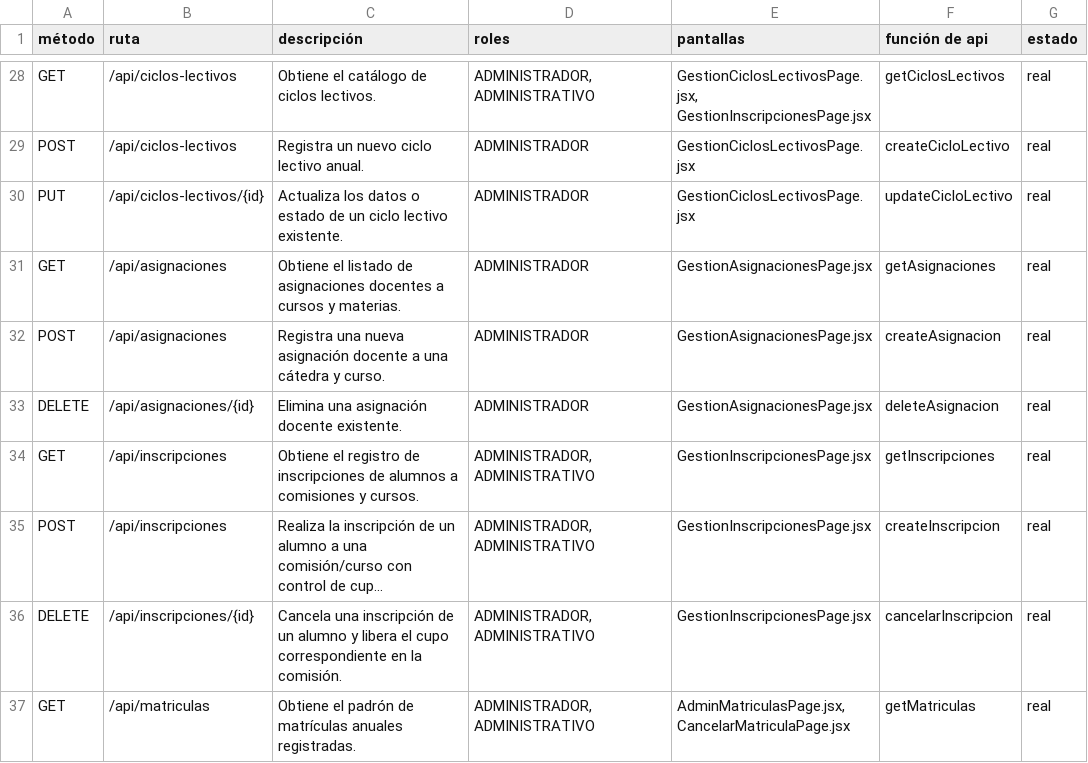
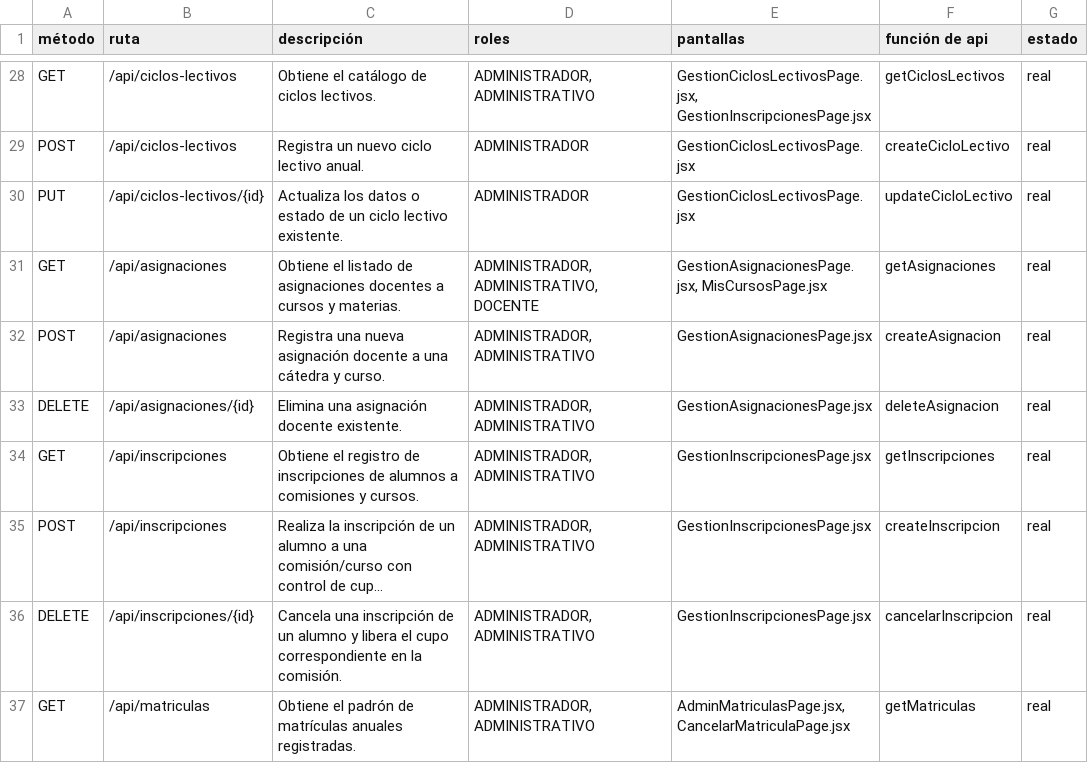
Before and after one commit to ezzquielx/Academit, a CSV file: docs/frontend/endpoints.csv, drawn as a sheet; only a part is shown, gaps mark what is left out; long unchanged cells end in ….

Commit message:
feat(asignaciones): asignacion docente por administrativos y visualizacion de cursos de Laura Perez

```diff
--- a/docs/frontend/endpoints.csv
+++ b/docs/frontend/endpoints.csv
@@ -30,5 +30,5 @@ POST,/api/ciclos-lectivos,Registra un nuevo ciclo lectivo anual.,ADMINISTRADOR,G
 PUT,/api/ciclos-lectivos/{id},Actualiza los datos o estado de un ciclo lectivo existente.,ADMINISTRADOR,GestionCiclosLectivosPage.jsx,updateCicloLectivo,real
-GET,/api/asignaciones,Obtiene el listado de asignaciones docentes a cursos y materias.,ADMINISTRADOR,GestionAsignacionesPage.jsx,getAsignaciones,real
-POST,/api/asignaciones,Registra una nueva asignación docente a una cátedra y curso.,ADMINISTRADOR,GestionAsignacionesPage.jsx,createAsignacion,real
-DELETE,/api/asignaciones/{id},Elimina una asignación docente existente.,ADMINISTRADOR,GestionAsignacionesPage.jsx,deleteAsignacion,real
+GET,/api/asignaciones,Obtiene el listado de asignaciones docentes a cursos y materias.,"ADMINISTRADOR, ADMINISTRATIVO, DOCENTE","GestionAsignacionesPage.jsx, MisCursosPage.jsx",getAsignaciones,real
+POST,/api/asignaciones,Registra una nueva asignación docente a una cátedra y curso.,"ADMINISTRADOR, ADMINISTRATIVO",GestionAsignacionesPage.jsx,createAsignacion,real
+DELETE,/api/asignaciones/{id},Elimina una asignación docente existente.,"ADMINISTRADOR, ADMINISTRATIVO",GestionAsignacionesPage.jsx,deleteAsignacion,real
 GET,/api/inscripciones,Obtiene el registro de inscripciones de alumnos a comisiones y cursos.,"ADMINISTRADOR, ADMINISTRATIVO",GestionInscripcionesPage.jsx,getInscripciones,real
```
Also changed, not shown: 11 other files.
